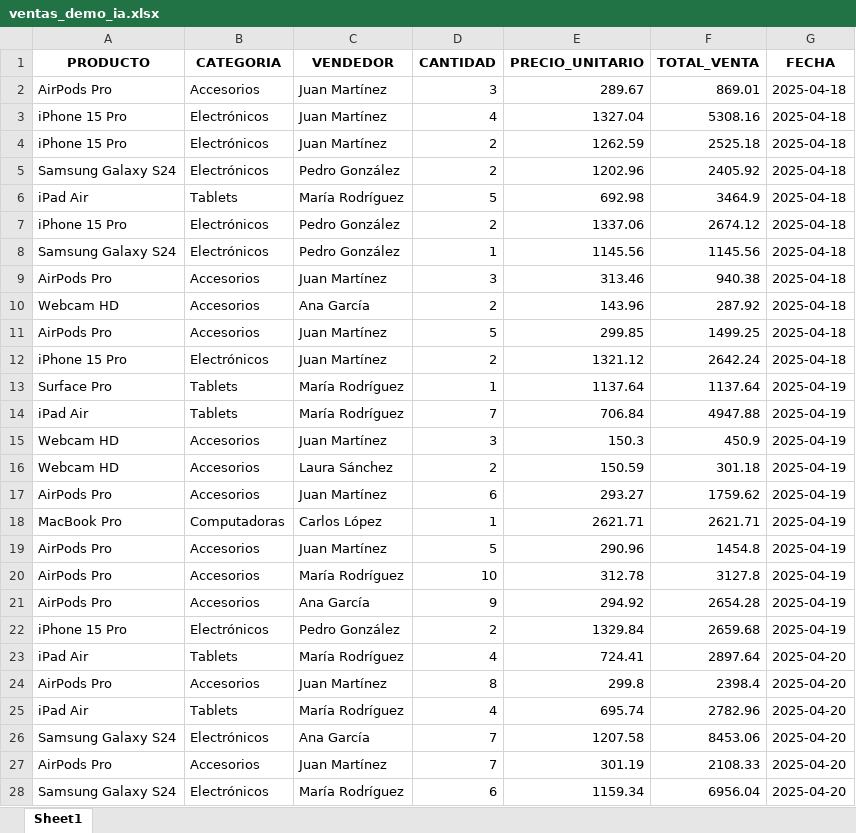
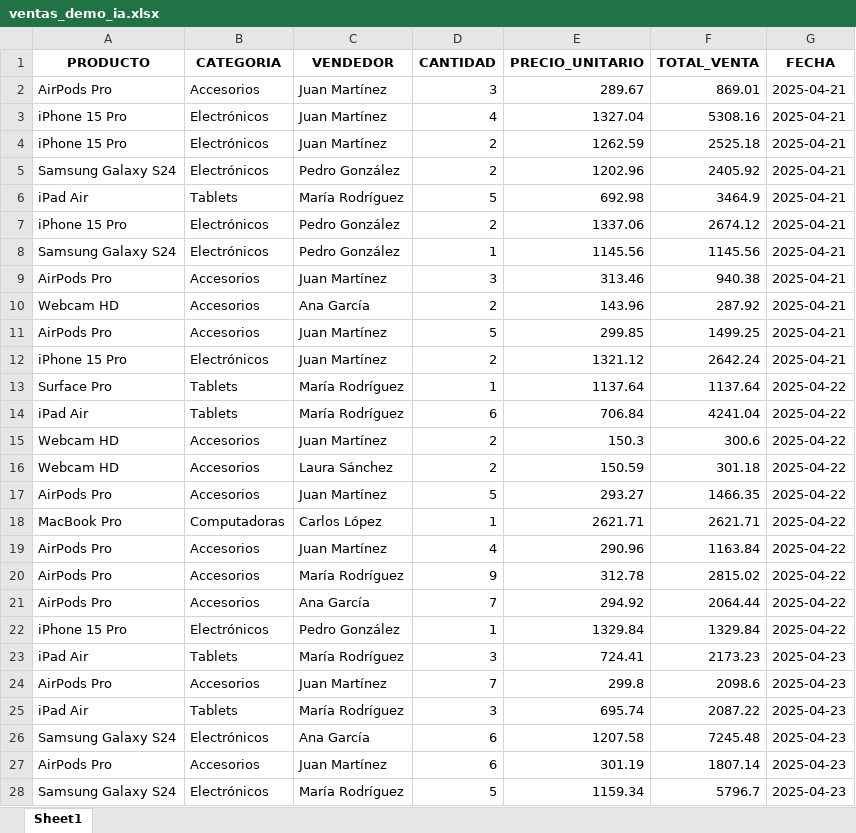
Before and after one commit to legacyum/sistema-analisis-ventas-ia, an Excel workbook: ventas_demo_ia.xlsx, sheet Sheet1, drawn as a sheet; only a part is shown; values as stored, in another font and other column widths than the file's, no borders; the diff covers the shown part only; the diff names each change by its address in the sheet, - before the commit and + after, or states it on an @@ line.

```diff
--- a/ventas_demo_ia.xlsx (sheet Sheet1)
+++ b/ventas_demo_ia.xlsx (sheet Sheet1)
-G2:G12 (FECHA): 2025-04-18
+G2:G12 (FECHA): 2025-04-21
-G13:G22 (FECHA): 2025-04-19
+G13:G22 (FECHA): 2025-04-22
-D14 (CANTIDAD): 7
+D14 (CANTIDAD): 6
-F14 (TOTAL_VENTA): 4947.88
+F14 (TOTAL_VENTA): 4241.04
-D15 (CANTIDAD): 3
+D15 (CANTIDAD): 2
-F15 (TOTAL_VENTA): 450.9
+F15 (TOTAL_VENTA): 300.6
-D17 (CANTIDAD): 6
+D17 (CANTIDAD): 5
-F17 (TOTAL_VENTA): 1759.62
+F17 (TOTAL_VENTA): 1466.35
-D19 (CANTIDAD): 5
+D19 (CANTIDAD): 4
-F19 (TOTAL_VENTA): 1454.8
+F19 (TOTAL_VENTA): 1163.84
-D20 (CANTIDAD): 10
+D20 (CANTIDAD): 9
-F20 (TOTAL_VENTA): 3127.8
+F20 (TOTAL_VENTA): 2815.02
-D21 (CANTIDAD): 9
+D21 (CANTIDAD): 7
-F21 (TOTAL_VENTA): 2654.28
+F21 (TOTAL_VENTA): 2064.44
-D22 (CANTIDAD): 2
+D22 (CANTIDAD): 1
-F22 (TOTAL_VENTA): 2659.68
+F22 (TOTAL_VENTA): 1329.84
-D23 (CANTIDAD): 4
+D23 (CANTIDAD): 3
-F23 (TOTAL_VENTA): 2897.64
+F23 (TOTAL_VENTA): 2173.23
-G23:G28 (FECHA): 2025-04-20
+G23:G28 (FECHA): 2025-04-23
-D24 (CANTIDAD): 8
+D24 (CANTIDAD): 7
-F24 (TOTAL_VENTA): 2398.4
+F24 (TOTAL_VENTA): 2098.6
-D25 (CANTIDAD): 4
+D25 (CANTIDAD): 3
-F25 (TOTAL_VENTA): 2782.96
+F25 (TOTAL_VENTA): 2087.22
-D26:D27 (CANTIDAD): 7
+D26:D27 (CANTIDAD): 6
-F26 (TOTAL_VENTA): 8453.06
+F26 (TOTAL_VENTA): 7245.48
-F27 (TOTAL_VENTA): 2108.33
+F27 (TOTAL_VENTA): 1807.14
-D28 (CANTIDAD): 6
+D28 (CANTIDAD): 5
-F28 (TOTAL_VENTA): 6956.04
+F28 (TOTAL_VENTA): 5796.7
```
Also changed, not shown: 1879 edited cells elsewhere in this sheet, 6 other files.
